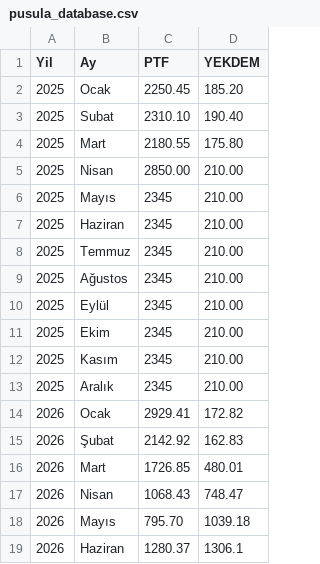
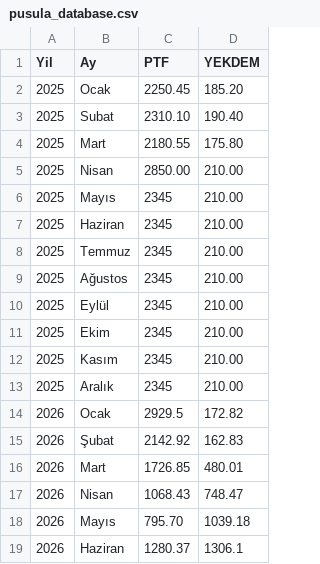
Before and after one commit to canberkuner/cnrenerjipusula, a CSV file: pusula_database.csv, drawn as a sheet.

Commit message:
Update pusula_database.csv

```diff
--- a/pusula_database.csv
+++ b/pusula_database.csv
@@ -13,3 +13,3 @@ Yil,Ay,PTF,YEKDEM
 2025,Aralık,2345,210.00
-2026,Ocak,2929.41,172.82
+2026,Ocak,2929.5,172.82
 2026,Şubat,2142.92,162.83
```
